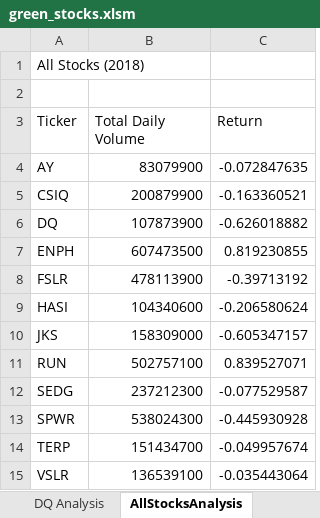
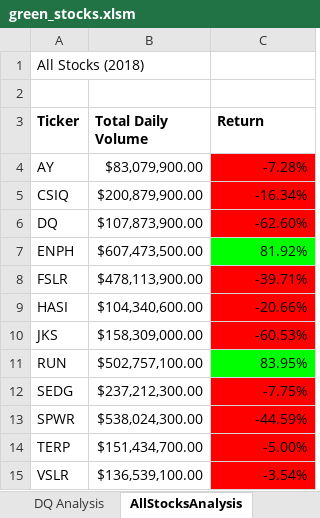
Before and after one commit to JoshWohlf/stock-analysis, an Excel workbook: green_stocks.xlsm, sheet AllStocksAnalysis, drawn as a sheet; values as stored, in another font and other column widths than the file's, no borders; charts and pictures not drawn; the diff names each change by its address in the sheet, - before the commit and + after, or states it on an @@ line.

Commit message:
Add files via upload

```diff
--- a/green_stocks.xlsm (sheet AllStocksAnalysis)
+++ b/green_stocks.xlsm (sheet AllStocksAnalysis)
-A3:C3 bold: off
+A3:C3 bold: on
-B4 (Total Daily Volume): 83079900
+B4 (Total Daily Volume): $83,079,900.00
-C4 (Return): -0.072847635
+C4 (Return): -7.28%
-C4:C6 fill: none
+C4:C6 fill: #FF0000
-B5 (Total Daily Volume): 200879900
+B5 (Total Daily Volume): $200,879,900.00
-C5 (Return): -0.163360521
+C5 (Return): -16.34%
-B6 (Total Daily Volume): 107873900
+B6 (Total Daily Volume): $107,873,900.00
-C6 (Return): -0.626018882
+C6 (Return): -62.60%
-B7 (Total Daily Volume): 607473500
+B7 (Total Daily Volume): $607,473,500.00
-C7 (Return): 0.819230855
+C7 (Return): 81.92%
-C7 fill: none
+C7 fill: #00FF00
-B8 (Total Daily Volume): 478113900
+B8 (Total Daily Volume): $478,113,900.00
-C8 (Return): -0.39713192
+C8 (Return): -39.71%
-C8:C10 fill: none
+C8:C10 fill: #FF0000
-B9 (Total Daily Volume): 104340600
+B9 (Total Daily Volume): $104,340,600.00
-C9 (Return): -0.206580624
+C9 (Return): -20.66%
-B10 (Total Daily Volume): 158309000
+B10 (Total Daily Volume): $158,309,000.00
-C10 (Return): -0.605347157
+C10 (Return): -60.53%
-B11 (Total Daily Volume): 502757100
+B11 (Total Daily Volume): $502,757,100.00
-C11 (Return): 0.839527071
+C11 (Return): 83.95%
-C11 fill: none
+C11 fill: #00FF00
-B12 (Total Daily Volume): 237212300
+B12 (Total Daily Volume): $237,212,300.00
-C12 (Return): -0.077529587
+C12 (Return): -7.75%
-C12:C15 fill: none
+C12:C15 fill: #FF0000
-B13 (Total Daily Volume): 538024300
+B13 (Total Daily Volume): $538,024,300.00
-C13 (Return): -0.445930928
+C13 (Return): -44.59%
-B14 (Total Daily Volume): 151434700
+B14 (Total Daily Volume): $151,434,700.00
-C14 (Return): -0.049957674
+C14 (Return): -5.00%
-B15 (Total Daily Volume): 136539100
+B15 (Total Daily Volume): $136,539,100.00
-C15 (Return): -0.035443064
+C15 (Return): -3.54%
```
Also changed, not shown: charts or pictures.
